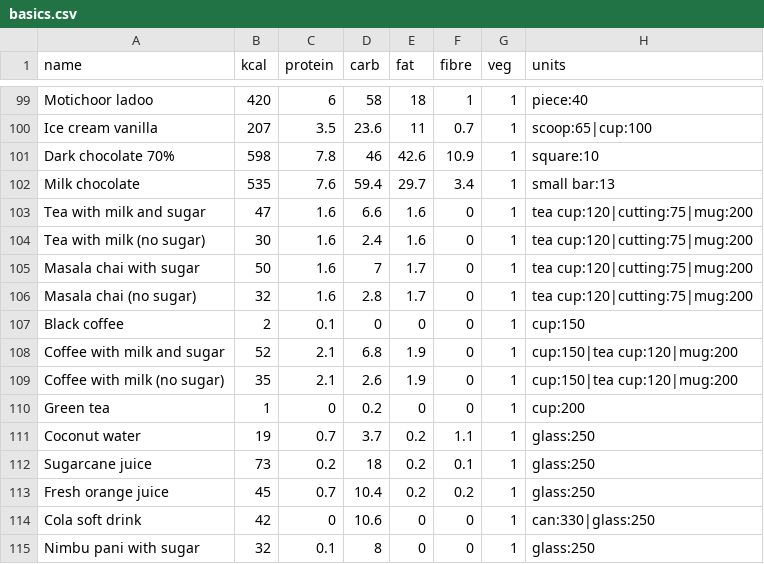
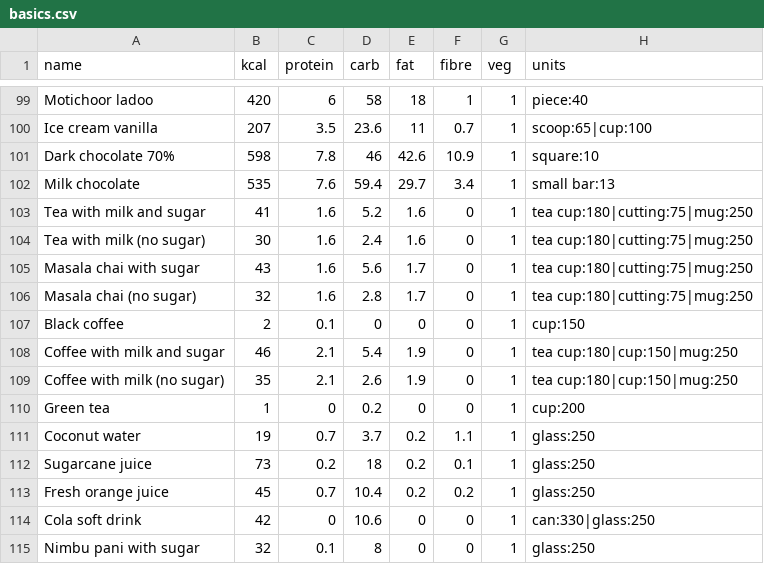
Before and after one commit to mehulozaconnect/health-app, a CSV file: data/basics.csv, drawn as a sheet; only a part is shown, gaps mark what is left out.

```diff
--- a/data/basics.csv
+++ b/data/basics.csv
@@ -102,9 +102,9 @@ Dark chocolate 70%,598,7.8,46,42.6,10.9,1,square:10
 Milk chocolate,535,7.6,59.4,29.7,3.4,1,small bar:13
-Tea with milk and sugar,47,1.6,6.6,1.6,0,1,tea cup:120|cutting:75|mug:200
-Tea with milk (no sugar),30,1.6,2.4,1.6,0,1,tea cup:120|cutting:75|mug:200
-Masala chai with sugar,50,1.6,7,1.7,0,1,tea cup:120|cutting:75|mug:200
-Masala chai (no sugar),32,1.6,2.8,1.7,0,1,tea cup:120|cutting:75|mug:200
+Tea with milk and sugar,41,1.6,5.2,1.6,0,1,tea cup:180|cutting:75|mug:250
+Tea with milk (no sugar),30,1.6,2.4,1.6,0,1,tea cup:180|cutting:75|mug:250
+Masala chai with sugar,43,1.6,5.6,1.7,0,1,tea cup:180|cutting:75|mug:250
+Masala chai (no sugar),32,1.6,2.8,1.7,0,1,tea cup:180|cutting:75|mug:250
 Black coffee,2,0.1,0,0,0,1,cup:150
-Coffee with milk and sugar,52,2.1,6.8,1.9,0,1,cup:150|tea cup:120|mug:200
-Coffee with milk (no sugar),35,2.1,2.6,1.9,0,1,cup:150|tea cup:120|mug:200
+Coffee with milk and sugar,46,2.1,5.4,1.9,0,1,tea cup:180|cup:150|mug:250
+Coffee with milk (no sugar),35,2.1,2.6,1.9,0,1,tea cup:180|cup:150|mug:250
 Green tea,1,0,0.2,0,0,1,cup:200
```
Also changed, not shown: 3 other files.
